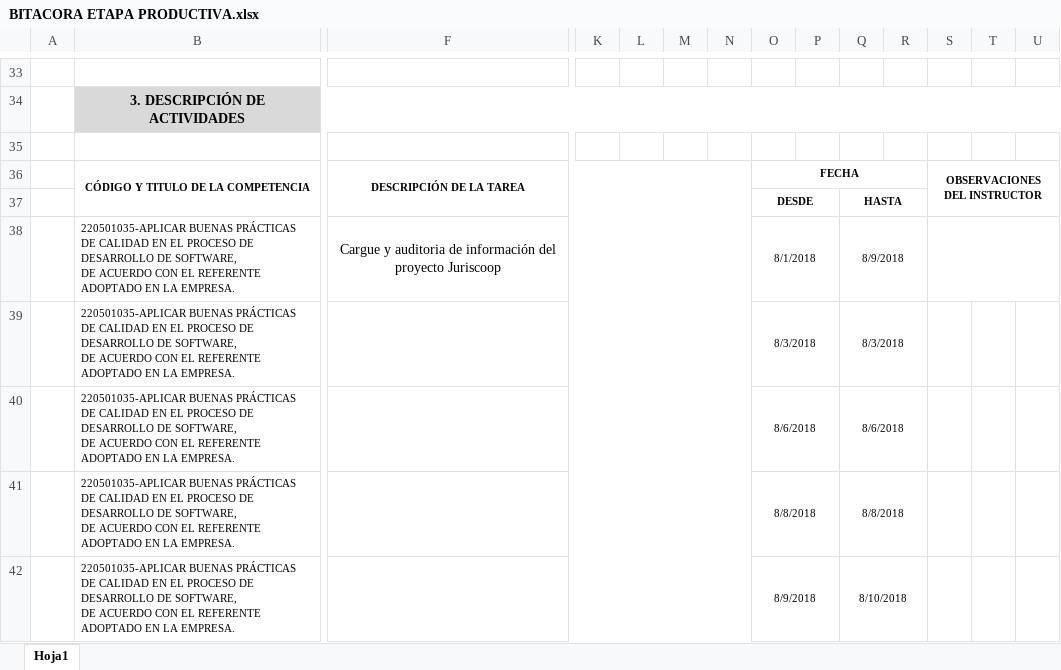
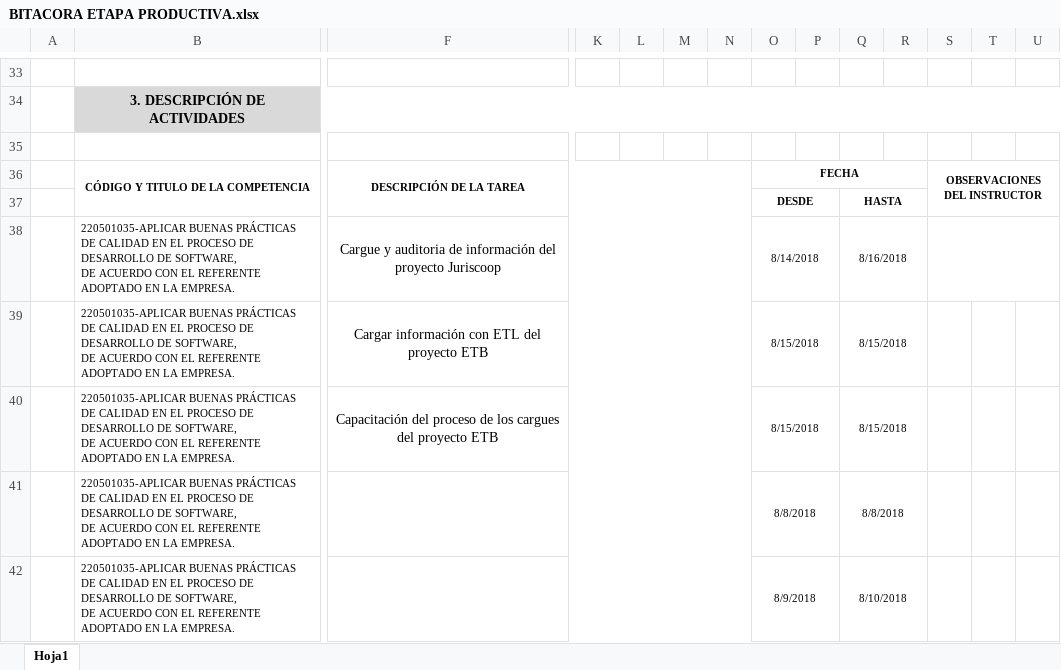
Before and after one commit to Deividpad/Files-Practice, an Excel workbook: Bitacoras/12.Final 13 Agosto/BITACORA ETAPA PRODUCTIVA.xlsx, sheet Hoja1, drawn as a sheet; only a part is shown, gaps mark what is left out; values as stored, in another font and other column widths than the file's, no borders; charts and pictures not drawn; removed rows and columns are numbered as before the commit, all else as after; rows hold the shown columns only; ↵ is a line break in a cell; the diff names each change by its address in the sheet, - before the commit and + after, or states it on an @@ line.

Commit message:
Bitacora 16 Agosto

```diff
--- a/Bitacoras/12.Final 13 Agosto/BITACORA ETAPA PRODUCTIVA.xlsx (sheet Hoja1)
+++ b/Bitacoras/12.Final 13 Agosto/BITACORA ETAPA PRODUCTIVA.xlsx (sheet Hoja1)
-O38: 8/1/2018
+O38: 8/14/2018
-Q38: 8/9/2018
+Q38: 8/16/2018
-row 39:  | 220501035-APLICAR BUENAS PRÁCTICAS DE CALIDAD EN EL PROCESO DE DESARROLLO DE SOFTWARE, ↵ DE ACUERDO CON EL REFERENTE ADOPTADO EN LA EMPRESA. |  |  |  |  |  | 8/3/2018 |  | 8/3/2018
-row 40:  | 220501035-APLICAR BUENAS PRÁCTICAS DE CALIDAD EN EL PROCESO DE DESARROLLO DE SOFTWARE, ↵ DE ACUERDO CON EL REFERENTE ADOPTADO EN LA EMPRESA. |  |  |  |  |  | 8/6/2018 |  | 8/6/2018
+row 39:  | 220501035-APLICAR BUENAS PRÁCTICAS DE CALIDAD EN EL PROCESO DE DESARROLLO DE SOFTWARE, ↵ DE ACUERDO CON EL REFERENTE ADOPTADO EN LA EMPRESA. | Cargar información con ETL del proyecto ETB |  |  |  |  | 8/15/2018 |  | 8/15/2018
+row 40:  | 220501035-APLICAR BUENAS PRÁCTICAS DE CALIDAD EN EL PROCESO DE DESARROLLO DE SOFTWARE, ↵ DE ACUERDO CON EL REFERENTE ADOPTADO EN LA EMPRESA. | Capacitación del proceso de los cargues del proyecto ETB |  |  |  |  | 8/15/2018 |  | 8/15/2018
```
